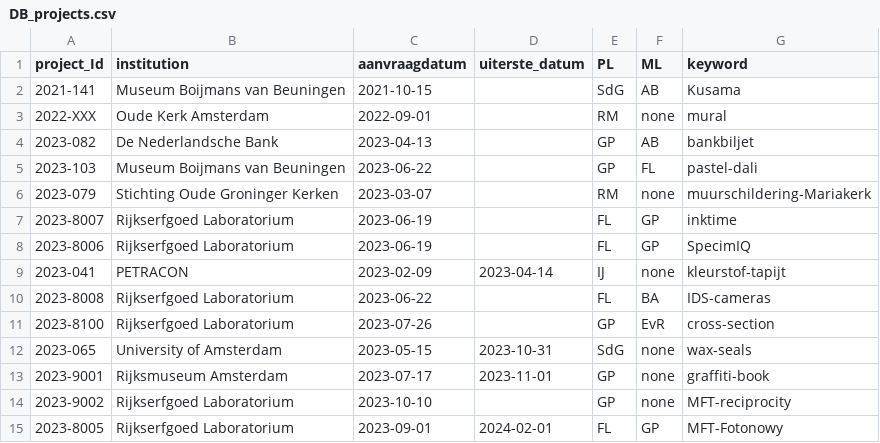
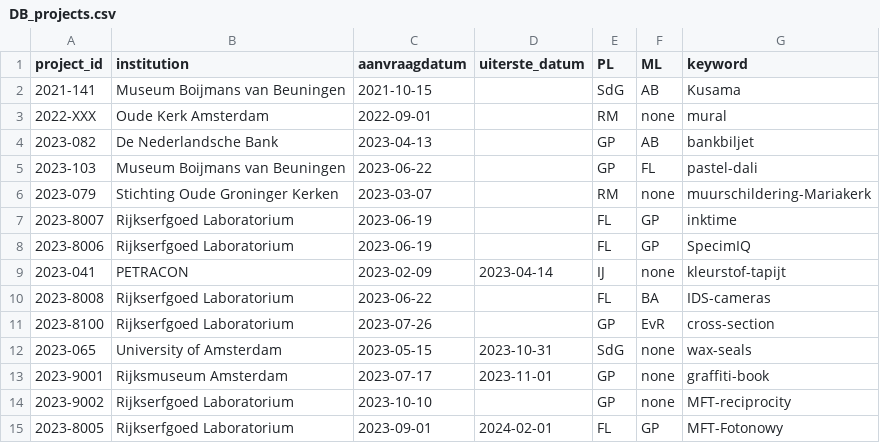
Before and after one commit to g-patin/RCE_projects, a CSV file: databases/DB_projects.csv, drawn as a sheet.

```diff
--- a/databases/DB_projects.csv
+++ b/databases/DB_projects.csv
@@ -1,2 +1,2 @@
-project_Id,institution,aanvraagdatum,uiterste_datum,PL,ML,keyword
+project_id,institution,aanvraagdatum,uiterste_datum,PL,ML,keyword
 2021-141,Museum Boijmans van Beuningen,2021-10-15,,SdG,AB,Kusama
```
Also changed, not shown: databases/DB_objects.csv.
